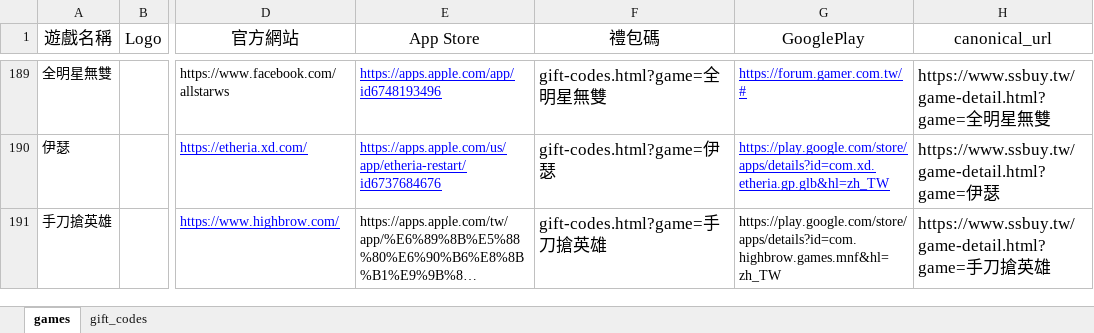
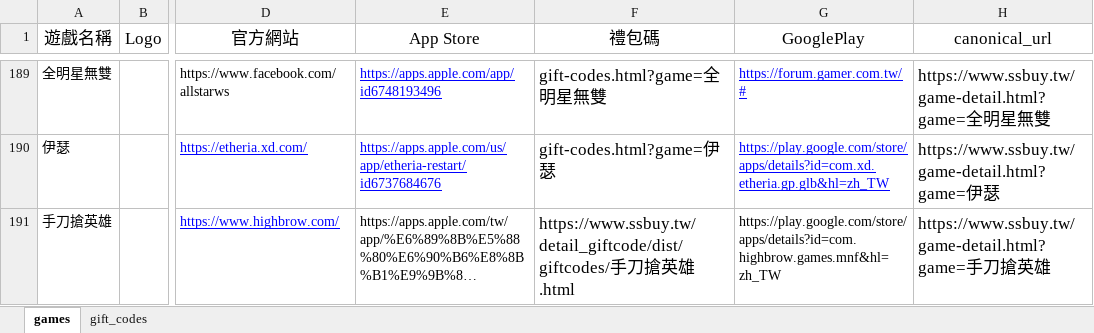
Before and after one commit to diva3322/SSBuy-web, an Excel workbook: detail_giftcode/data/gamedata.xlsx, sheet games, drawn as a sheet; only a part is shown, gaps mark what is left out; long unchanged cells end in …; values as stored, in another font and other column widths than the file's, no borders; the diff names each change by its address in the sheet, - before the commit and + after, or states it on an @@ line.

```diff
--- a/detail_giftcode/data/gamedata.xlsx (sheet games)
+++ b/detail_giftcode/data/gamedata.xlsx (sheet games)
-F191 (禮包碼): gift-codes.html?game=手刀搶英雄
+F191 (禮包碼): https://www.ssbuy.tw/detail_giftcode/dist/giftcodes/手刀搶英雄.html
```
Also changed, not shown: 2 other files.
